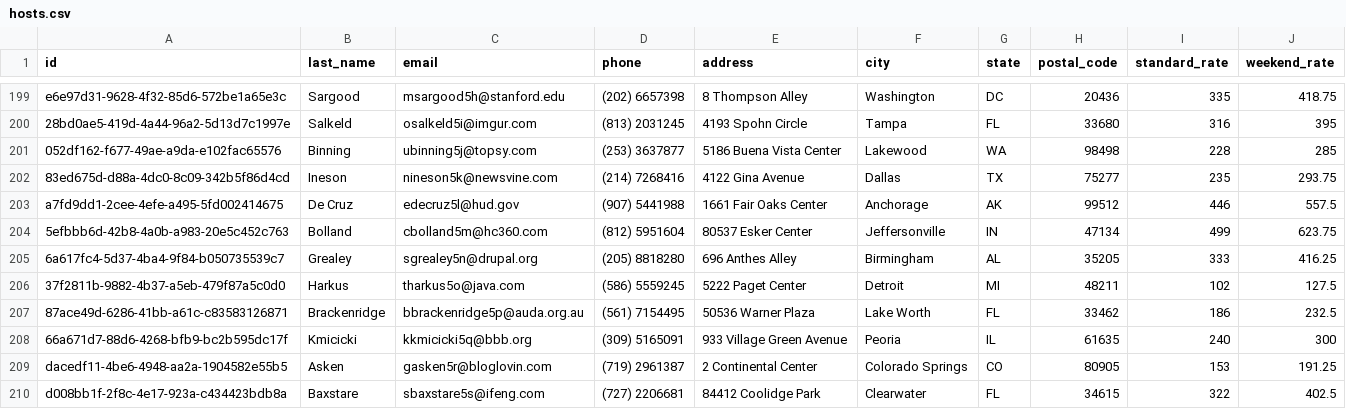
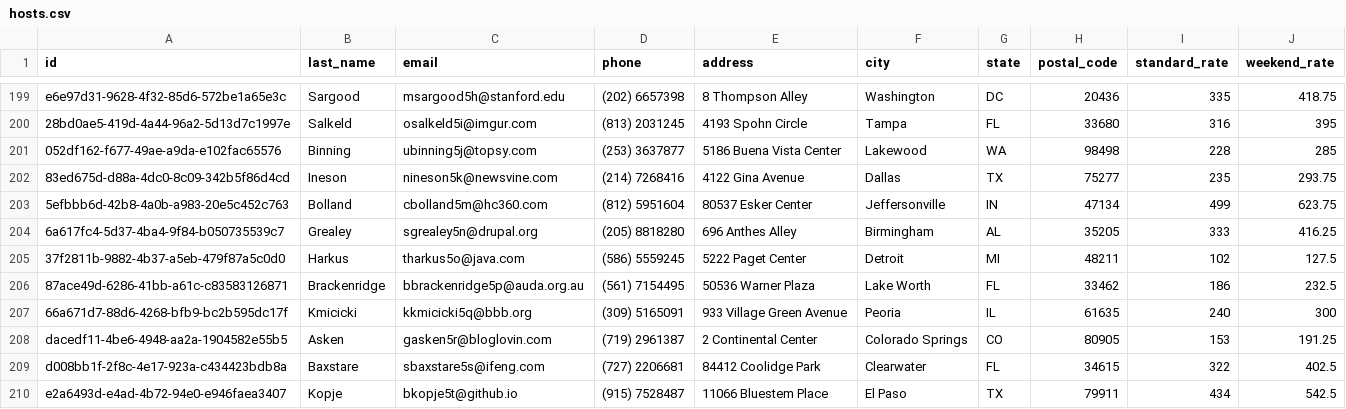
Before and after one commit to akelly2448/MasteryProject, a CSV file: dont-wreck-my-house/data/hosts.csv, drawn as a sheet; only a part is shown, gaps mark what is left out; the shorter side is filled out with more unchanged rows.

```diff
--- a/dont-wreck-my-house/data/hosts.csv
+++ b/dont-wreck-my-house/data/hosts.csv
@@ -202,3 +202,2 @@ e6e97d31-9628-4f32-85d6-572be1a65e3c,Sargood,msargood5h@stanford.edu,(202) 66573
 83ed675d-d88a-4dc0-8c09-342b5f86d4cd,Ineson,nineson5k@newsvine.com,(214) 7268416,4122 Gina Avenue,Dallas,TX,75277,235,293.75
-a7fd9dd1-2cee-4efe-a495-5fd002414675,De Cruz,edecruz5l@hud.gov,(907) 5441988,1661 Fair Oaks Center,Anchorage,AK,99512,446,557.5
 5efbbb6d-42b8-4a0b-a983-20e5c452c763,Bolland,cbolland5m@hc360.com,(812) 5951604,80537 Esker Center,Jeffersonville,IN,47134,499,623.75
```
Also changed, not shown: 15 other files.
